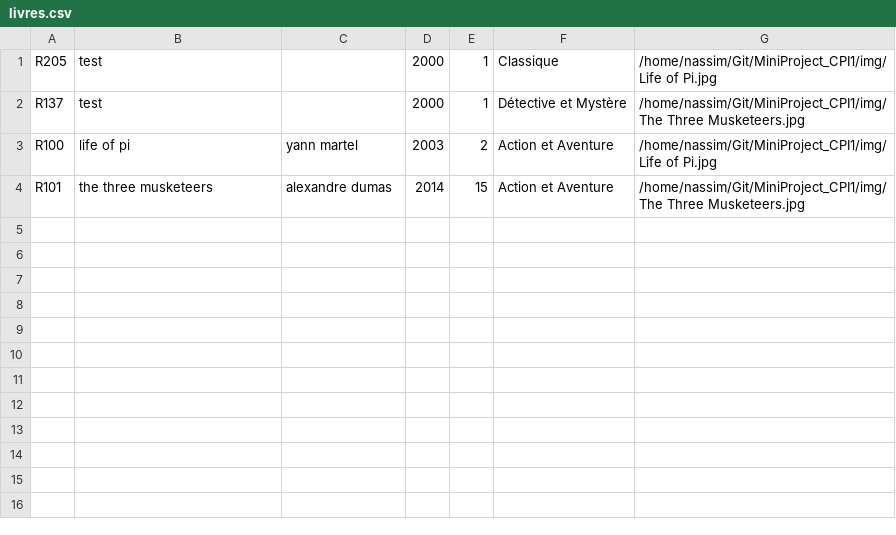
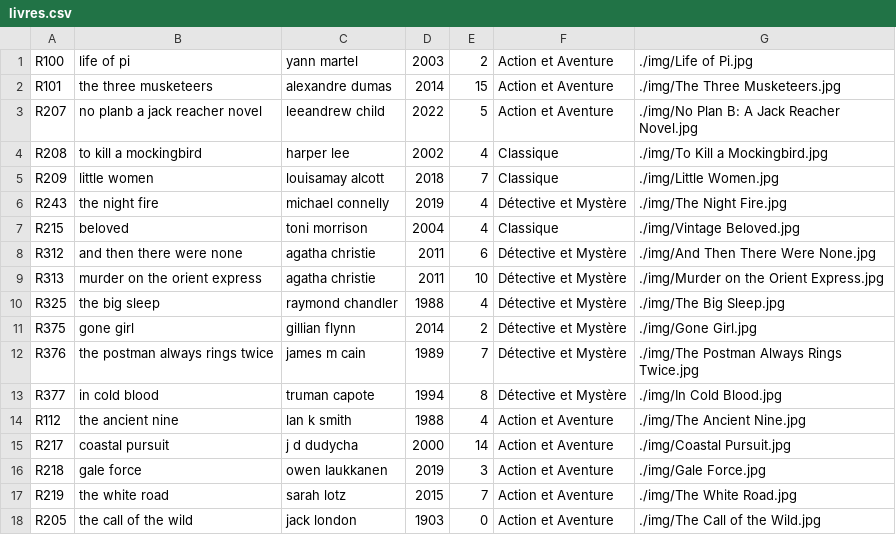
Before and after one commit to NassimKraiem/MiniProject_CPI1, a CSV file: DB/livres.csv, drawn as a sheet.

```diff
--- a/DB/livres.csv
+++ b/DB/livres.csv
@@ -1,4 +1,18 @@
-R205,test,,2000,1,Classique,/home/nassim/Git/MiniProject_CPI1/img/Life of Pi.jpg
-R137,test,,2000,1,Détective et Mystère,/home/nassim/Git/MiniProject_CPI1/img/The Three Musketeers.jpg
-R100,life of pi,yann martel,2003,2,Action et Aventure,/home/nassim/Git/MiniProject_CPI1/img/Life of Pi.jpg
-R101,the three musketeers,alexandre dumas,2014,15,Action et Aventure,/home/nassim/Git/MiniProject_CPI1/img/The Three Musketeers.jpg
+R100,life of pi,yann martel,2003,2,Action et Aventure,./img/Life of Pi.jpg
+R101,the three musketeers,alexandre dumas,2014,15,Action et Aventure,./img/The Three Musketeers.jpg
+R207,no planb a jack reacher novel,leeandrew child,2022,5,Action et Aventure,./img/No Plan B: A Jack Reacher Novel.jpg
+R208,to kill a mockingbird,harper lee,2002,4,Classique,./img/To Kill a Mockingbird.jpg
+R209,little women,louisamay alcott,2018,7,Classique,./img/Little Women.jpg
+R243,the night fire,michael connelly,2019,4,Détective et Mystère,./img/The Night Fire.jpg
+R215,beloved,toni morrison,2004,4,Classique,./img/Vintage Beloved.jpg
+R312,and then there were none,agatha christie,2011,6,Détective et Mystère,./img/And Then There Were None.jpg
+R313,murder on the orient express,agatha christie,2011,10,Détective et Mystère,./img/Murder on the Orient Express.jpg
+R325,the big sleep,raymond chandler,1988,4,Détective et Mystère,./img/The Big Sleep.jpg
+R375,gone girl,gillian flynn,2014,2,Détective et Mystère,./img/Gone Girl.jpg
+R376,the postman always rings twice,james m cain,1989,7,Détective et Mystère,./img/The Postman Always Rings Twice.jpg
+R377,in cold blood,truman capote,1994,8,Détective et Mystère,./img/In Cold Blood.jpg
+R112,the ancient nine,lan k smith,1988,4,Action et Aventure,./img/The Ancient Nine.jpg
+R217,coastal pursuit,j d dudycha,2000,14,Action et Aventure,./img/Coastal Pursuit.jpg
+R218,gale force,owen laukkanen,2019,3,Action et Aventure,./img/Gale Force.jpg
+R219,the white road,sarah lotz,2015,7,Action et Aventure,./img/The White Road.jpg
+R205,the call of the wild,jack london,1903,0,Action et Aventure,./img/The Call of the Wild.jpg
```
Also changed, not shown: 23 other files.
